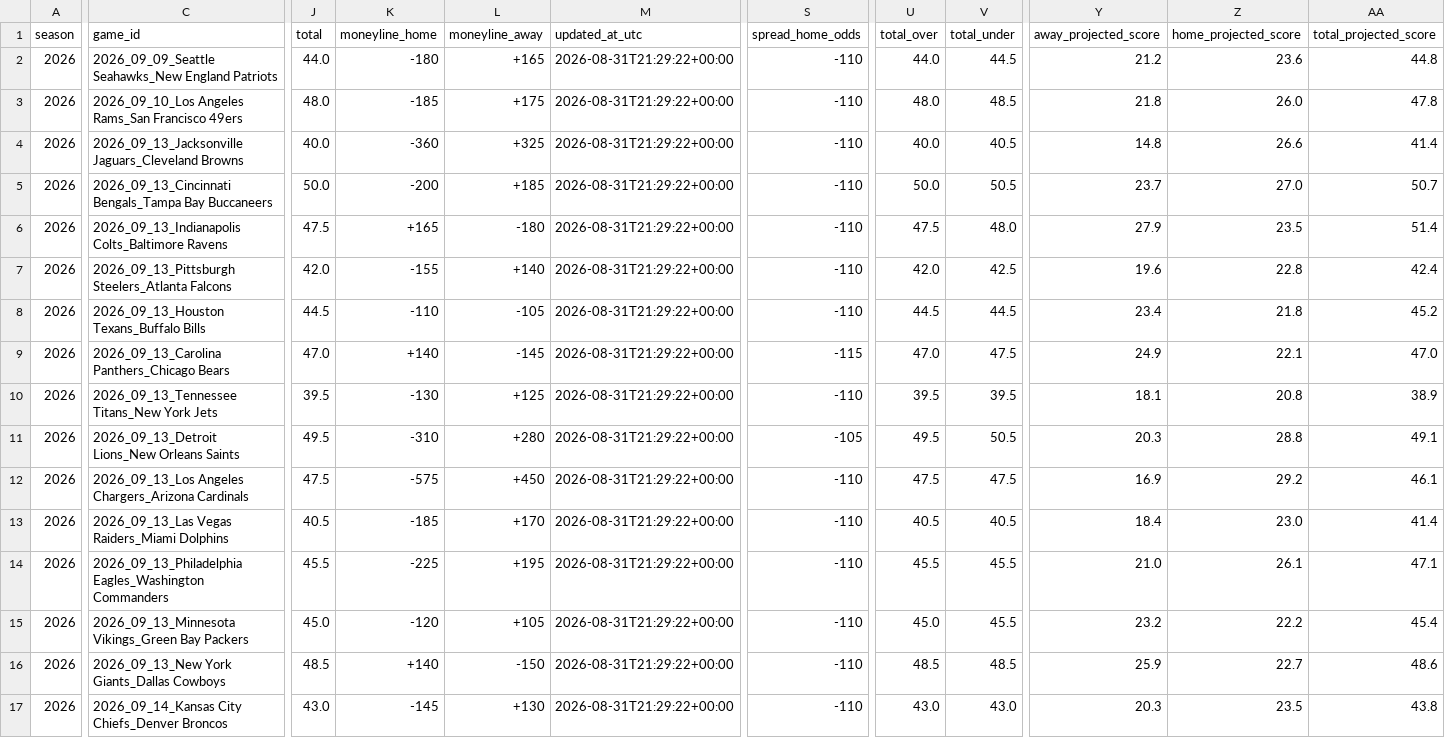
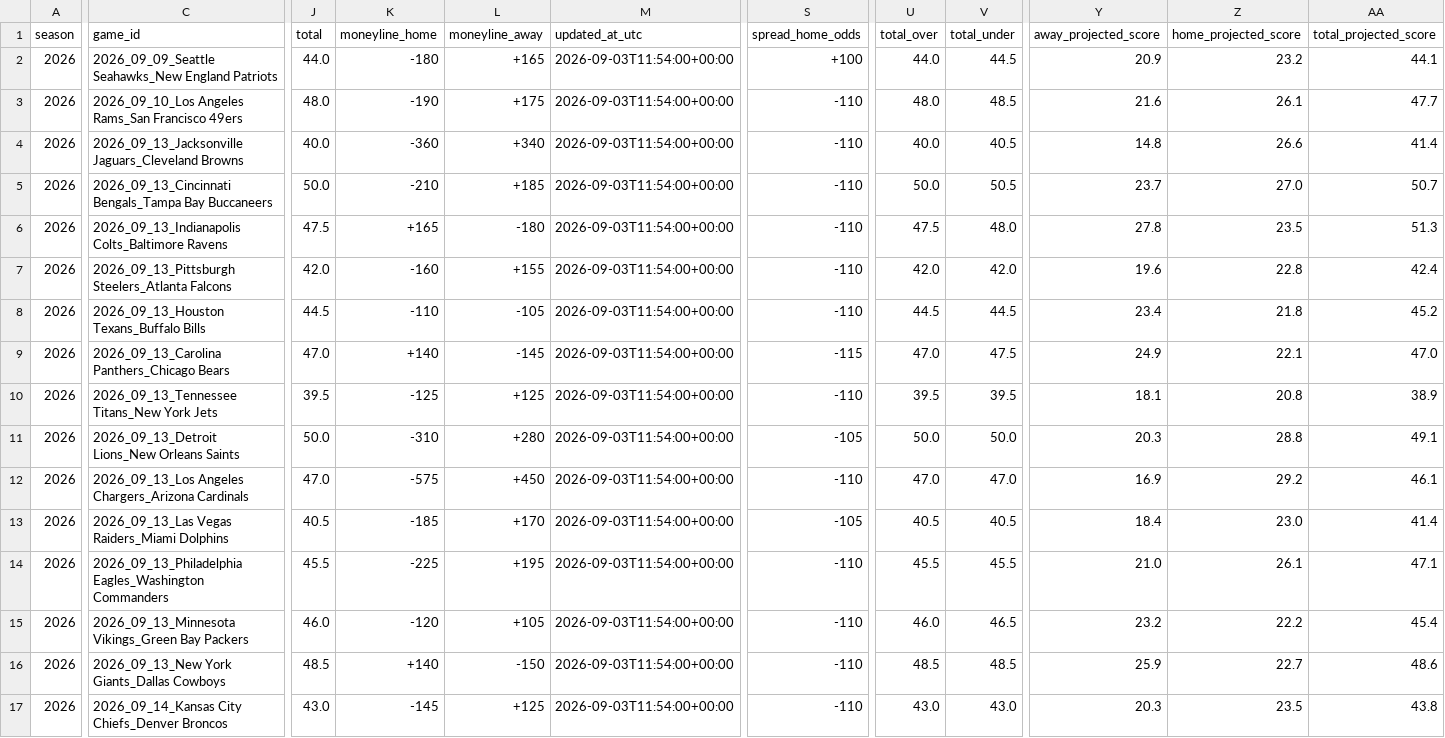
Before and after one commit to Clownworldenjoyer76/nikki_and_mat_bets, a CSV file: docs/data/weekly/2026_wk01_odds.csv, drawn as a sheet; only a part is shown, gaps mark what is left out; the diff covers the shown part only; the diff names each change by its address in the sheet, - before the commit and + after, or states it on an @@ line.

```diff
--- a/docs/data/weekly/2026_wk01_odds.csv
+++ b/docs/data/weekly/2026_wk01_odds.csv
-M2:M17 (updated_at_utc): 2026-08-31T21:29:22+00:00
+M2:M17 (updated_at_utc): 2026-09-03T11:54:00+00:00
-S2 (spread_home_odds): -110
+S2 (spread_home_odds): +100
-Y2 (away_projected_score): 21.2
+Y2 (away_projected_score): 20.9
-Z2 (home_projected_score): 23.6
+Z2 (home_projected_score): 23.2
-AA2 (total_projected_score): 44.8
+AA2 (total_projected_score): 44.1
-K3 (moneyline_home): -185
+K3 (moneyline_home): -190
-Y3 (away_projected_score): 21.8
+Y3 (away_projected_score): 21.6
-Z3 (home_projected_score): 26.0
+Z3 (home_projected_score): 26.1
-AA3 (total_projected_score): 47.8
+AA3 (total_projected_score): 47.7
-L4 (moneyline_away): +325
+L4 (moneyline_away): +340
-K5 (moneyline_home): -200
+K5 (moneyline_home): -210
-Y6 (away_projected_score): 27.9
+Y6 (away_projected_score): 27.8
-AA6 (total_projected_score): 51.4
+AA6 (total_projected_score): 51.3
-K7 (moneyline_home): -155
+K7 (moneyline_home): -160
-L7 (moneyline_away): +140
+L7 (moneyline_away): +155
-V7 (total_under): 42.5
+V7 (total_under): 42.0
-K10 (moneyline_home): -130
+K10 (moneyline_home): -125
-J11 (total): 49.5
+J11 (total): 50.0
-U11 (total_over): 49.5
+U11 (total_over): 50.0
-V11 (total_under): 50.5
+V11 (total_under): 50.0
-J12 (total): 47.5
+J12 (total): 47.0
-U12 (total_over): 47.5
+U12 (total_over): 47.0
-V12 (total_under): 47.5
+V12 (total_under): 47.0
-S13 (spread_home_odds): -110
+S13 (spread_home_odds): -105
-J15 (total): 45.0
+J15 (total): 46.0
-U15 (total_over): 45.0
+U15 (total_over): 46.0
-V15 (total_under): 45.5
+V15 (total_under): 46.5
-L17 (moneyline_away): +130
+L17 (moneyline_away): +125
```
Also changed, not shown: 7 edited cells elsewhere in this file, docs/data/weekly/latest.csv.
